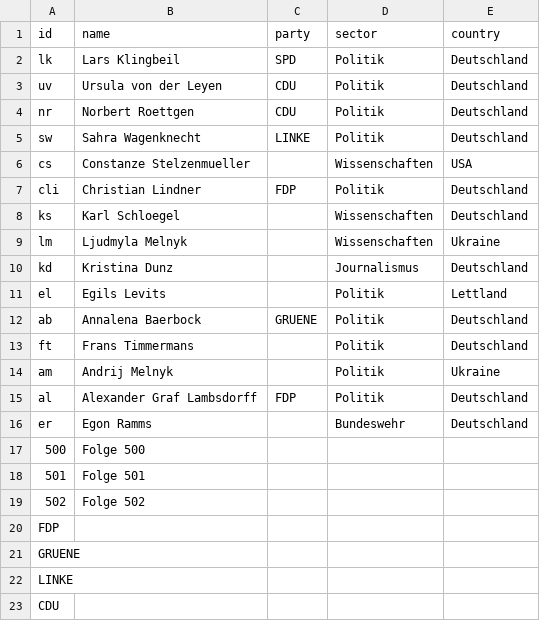
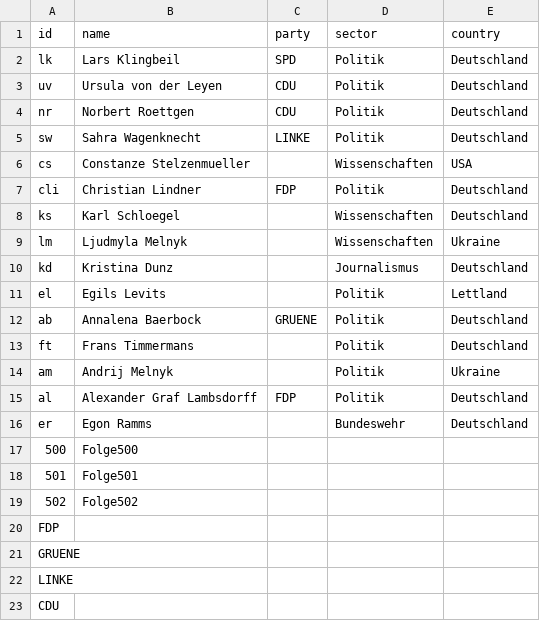
Before and after one commit to tkhdm/uebungsandhunode, a CSV file: uebungsandhunodessss.csv, drawn as a sheet.

Commit message:
Update uebungsandhunodessss.csv

```diff
--- a/uebungsandhunodessss.csv
+++ b/uebungsandhunodessss.csv
@@ -16,5 +16,5 @@ al,Alexander Graf Lambsdorff,FDP,Politik,Deutschland
 er,Egon Ramms,,Bundeswehr,Deutschland
-500,Folge 500,,,,
-501,Folge 501,,,,
-502,Folge 502,,,,
+500,Folge500,,,,
+501,Folge501,,,,
+502,Folge502,,,,
 FDP,,,,
```
